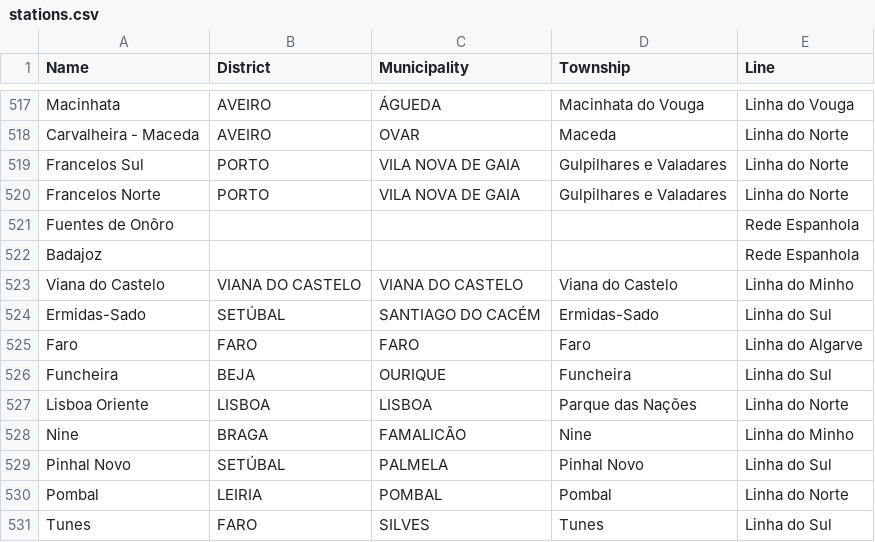
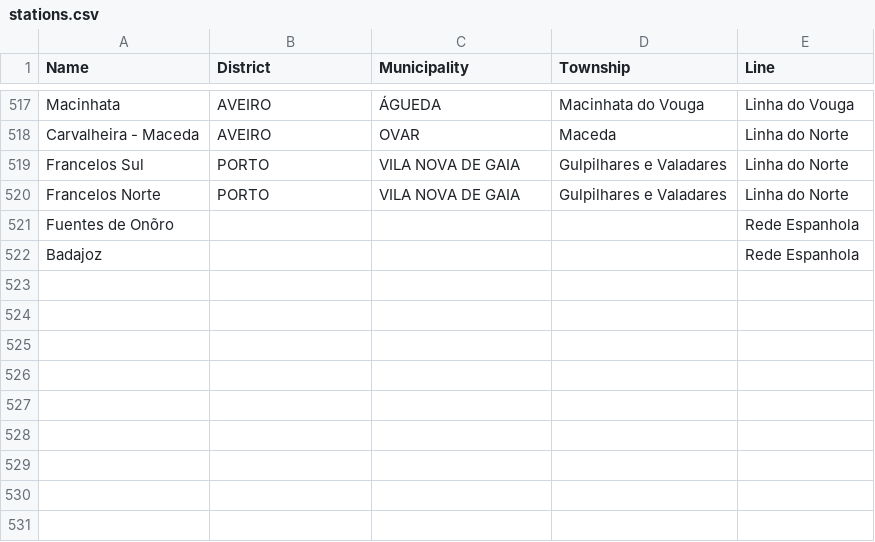
Before and after one commit to ZeAntonioM/da-project1, a CSV file: files/stations.csv, drawn as a sheet; only a part is shown, gaps mark what is left out; the diff names each change by its address in the sheet, - before the commit and + after, or states it on an @@ line.

```diff
--- a/files/stations.csv
+++ b/files/stations.csv
-row 523: Viana do Castelo | VIANA DO CASTELO | VIANA DO CASTELO | Viana do Castelo | Linha do Minho
-row 524: Ermidas-Sado | SETÚBAL | SANTIAGO DO CACÉM | Ermidas-Sado | Linha do Sul
-row 525: Faro | FARO | FARO | Faro | Linha do Algarve
-row 526: Funcheira | BEJA | OURIQUE | Funcheira | Linha do Sul
-row 527: Lisboa Oriente | LISBOA | LISBOA | Parque das Nações | Linha do Norte
-row 528: Nine | BRAGA | FAMALICÃO | Nine | Linha do Minho
-row 529: Pinhal Novo | SETÚBAL | PALMELA | Pinhal Novo | Linha do Sul
-row 530: Pombal | LEIRIA | POMBAL | Pombal | Linha do Norte
-row 531: Tunes | FARO | SILVES | Tunes | Linha do Sul
```
Also changed, not shown: 9 other files.
